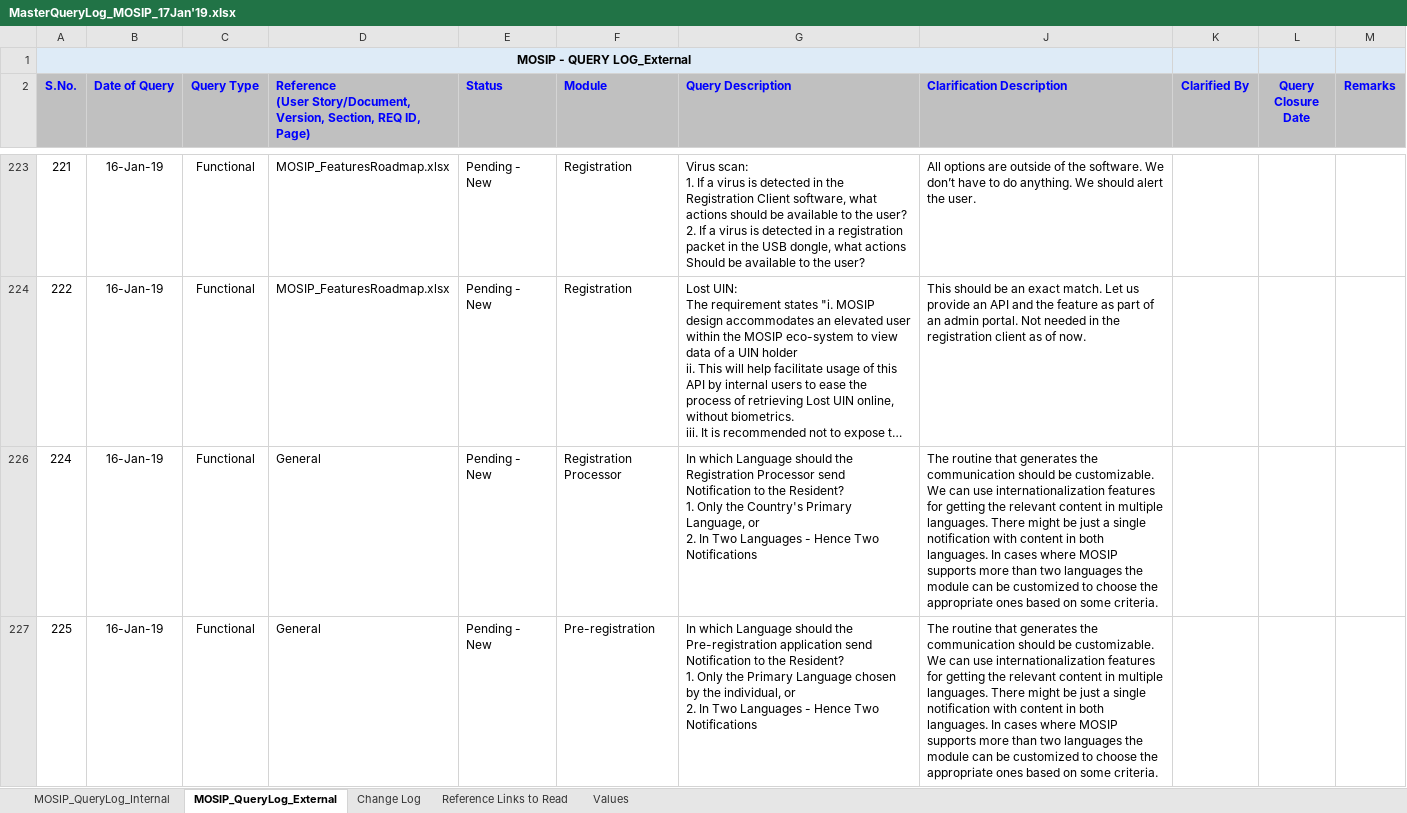
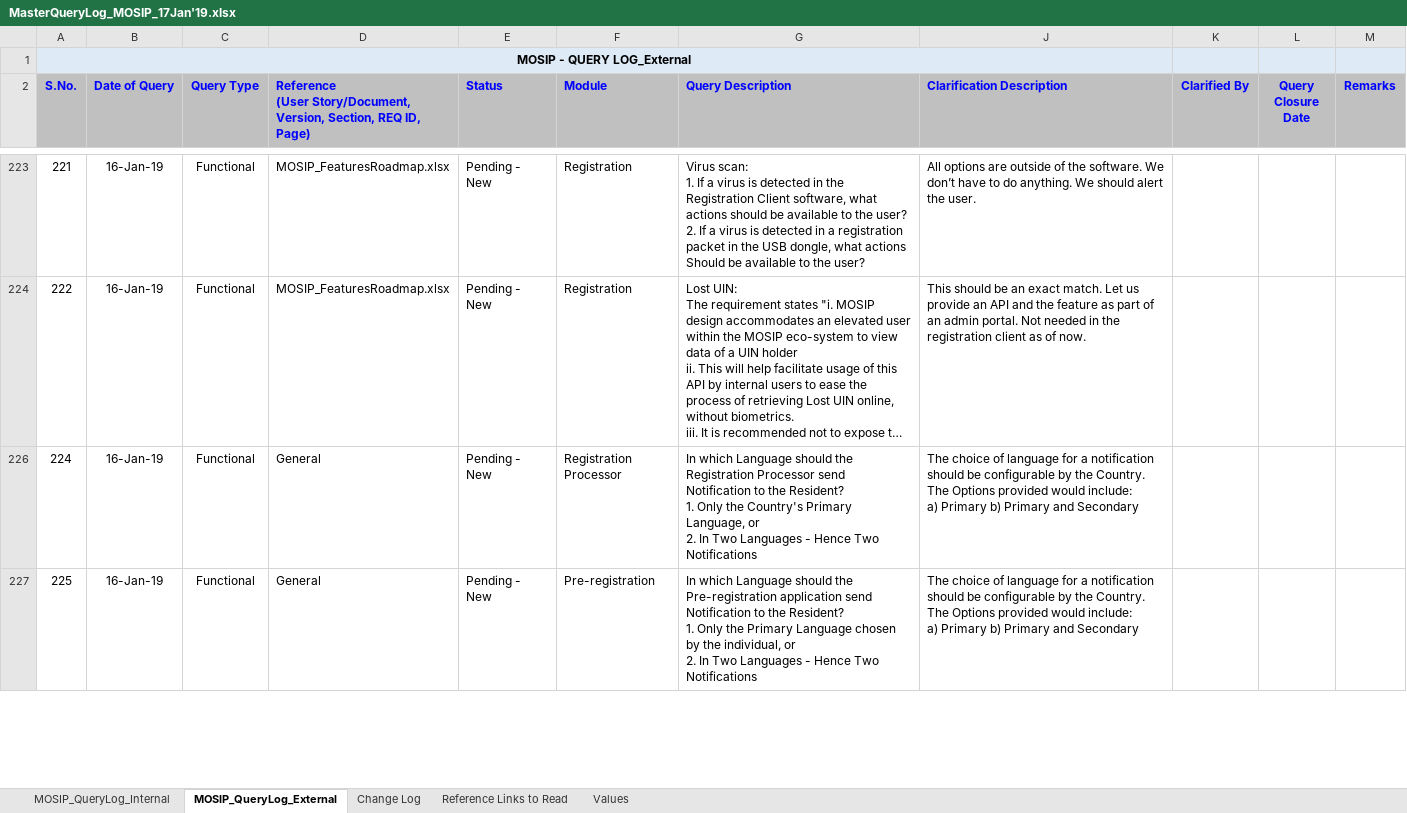
Before and after one commit to jpnayak007/commons, an Excel workbook: docs/requirements/MasterQueryLog_MOSIP_17Jan'19.xlsx, sheet MOSIP_QueryLog_External, drawn as a sheet; only a part is shown, gaps mark what is left out; long unchanged cells end in …; values as stored, in another font and other column widths than the file's, no borders; ↵ is a line break in a cell; the diff covers the shown part only; the diff names each change by its address in the sheet, - before the commit and + after, or states it on an @@ line.

Commit message:
Updated query log
Former-commit-id: 2e2e99e1fc3c5fe839b47e25b71c2176f09d90a2

```diff
--- a/docs/requirements/MasterQueryLog_MOSIP_17Jan'19.xlsx (sheet MOSIP_QueryLog_External)
+++ b/docs/requirements/MasterQueryLog_MOSIP_17Jan'19.xlsx (sheet MOSIP_QueryLog_External)
-J226:J227 (Clarification Description): The routine that generates the communication should be customizable. We can use internationalization features for getting the relevant content in multiple languages. There might be just a single notification with content in both languages. In cases where MOSIP supports more than two languages the module can be customized to choose the appropriate ones based on some criteria.
+J226:J227 (Clarification Description): The choice of language for a notification should be configurable by the Country. The Options provided would include: ↵ a) Primary b) Primary and Secondary
```
Also changed, not shown: 1 added row and 1 edited cell elsewhere in this sheet.
